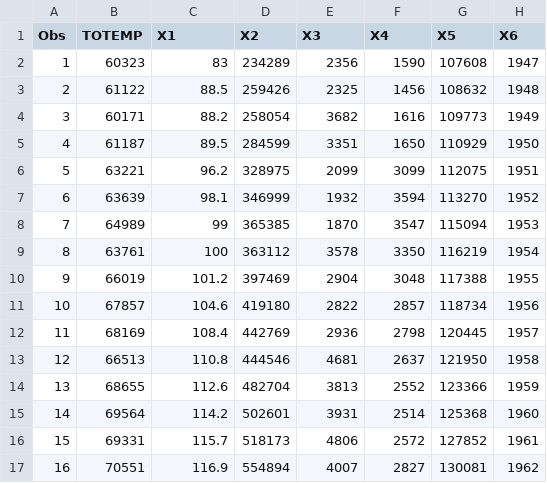
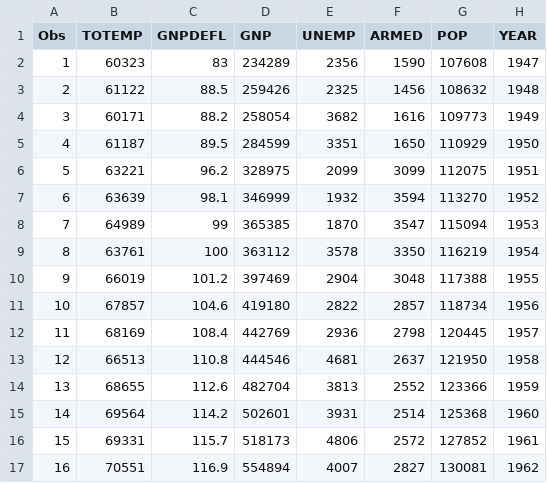
Before and after one commit to matthew-brett/draft-statsmodels, a CSV file: nipy/fixes/scipy/stats/models/datasets/longley/longley.csv, drawn as a sheet.

```diff
--- a/nipy/fixes/scipy/stats/models/datasets/longley/longley.csv
+++ b/nipy/fixes/scipy/stats/models/datasets/longley/longley.csv
@@ -1,2 +1,2 @@
-"Obs","TOTEMP","X1","X2","X3","X4","X5","X6"
+"Obs","TOTEMP","GNPDEFL","GNP","UNEMP","ARMED","POP","YEAR"
 1,60323,83,234289,2356,1590,107608,1947
```
Also changed, not shown: 5 other files.
